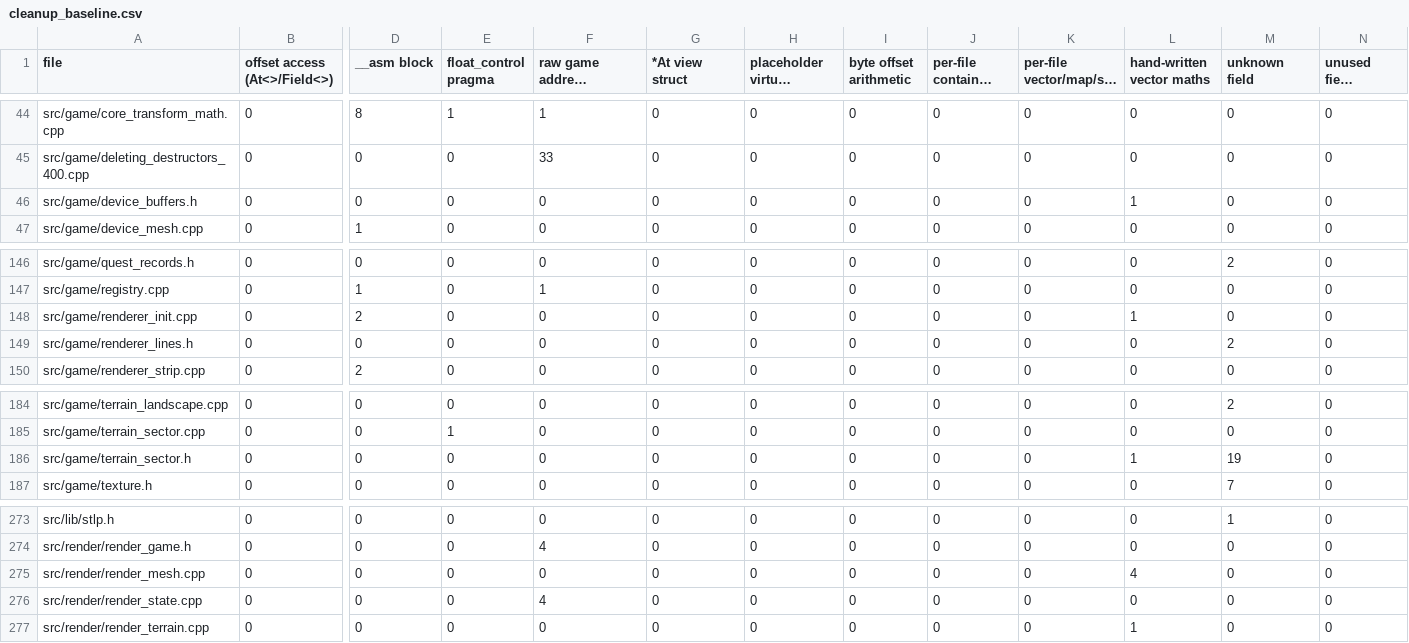
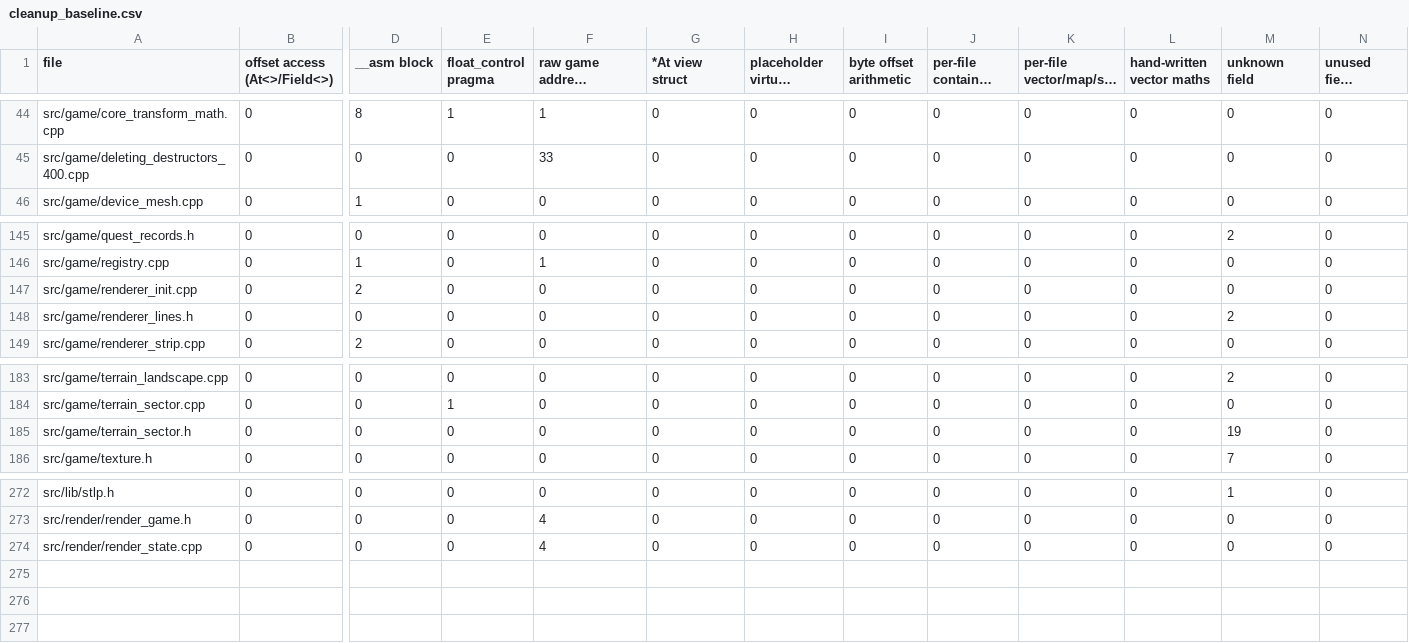
Before and after one commit to DoctorGester/ei-rebuild, a CSV file: config/cleanup_baseline.csv, drawn as a sheet; only a part is shown, gaps mark what is left out; long unchanged cells end in …; removed rows and columns are numbered as before the commit, all else as after; rows hold the shown columns only; the diff names each change by its address in the sheet, - before the commit and + after, or states it on an @@ line.

```diff
--- a/config/cleanup_baseline.csv
+++ b/config/cleanup_baseline.csv
-row 46: src/game/device_buffers.h | 0 | 0 | 0 | 0 | 0 | 0 | 0 | 0 | 0 | 1 | 0 | 0
-L147 (hand-written vector maths): 1
+L147 (hand-written vector maths): 0
-L185 (hand-written vector maths): 1
+L185 (hand-written vector maths): 0
-row 275: src/render/render_mesh.cpp | 0 | 0 | 0 | 0 | 0 | 0 | 0 | 0 | 0 | 4 | 0 | 0
-row 277: src/render/render_terrain.cpp | 0 | 0 | 0 | 0 | 0 | 0 | 0 | 0 | 0 | 1 | 0 | 0
```
Also changed, not shown: 24 other files.
